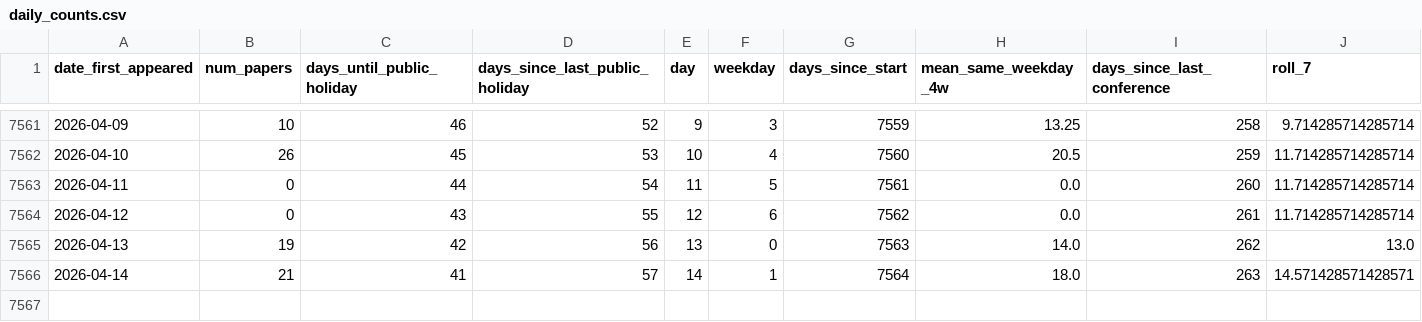
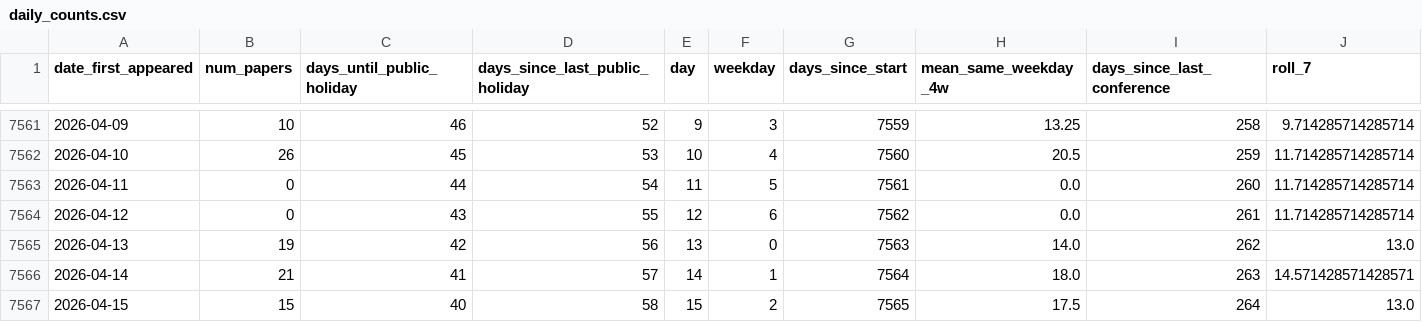
Before and after one commit to zagaluke/hep-th-bot, a CSV file: data/daily_counts.csv, drawn as a sheet; only a part is shown, gaps mark what is left out; rows hold the shown columns only; the diff names each change by its address in the sheet, - before the commit and + after, or states it on an @@ line.

```diff
--- a/data/daily_counts.csv
+++ b/data/daily_counts.csv
+row 7567: 2026-04-15 | 15 | 40 | 58 | 15 | 2 | 7565 | 17.5 | 264 | 13.0
```
